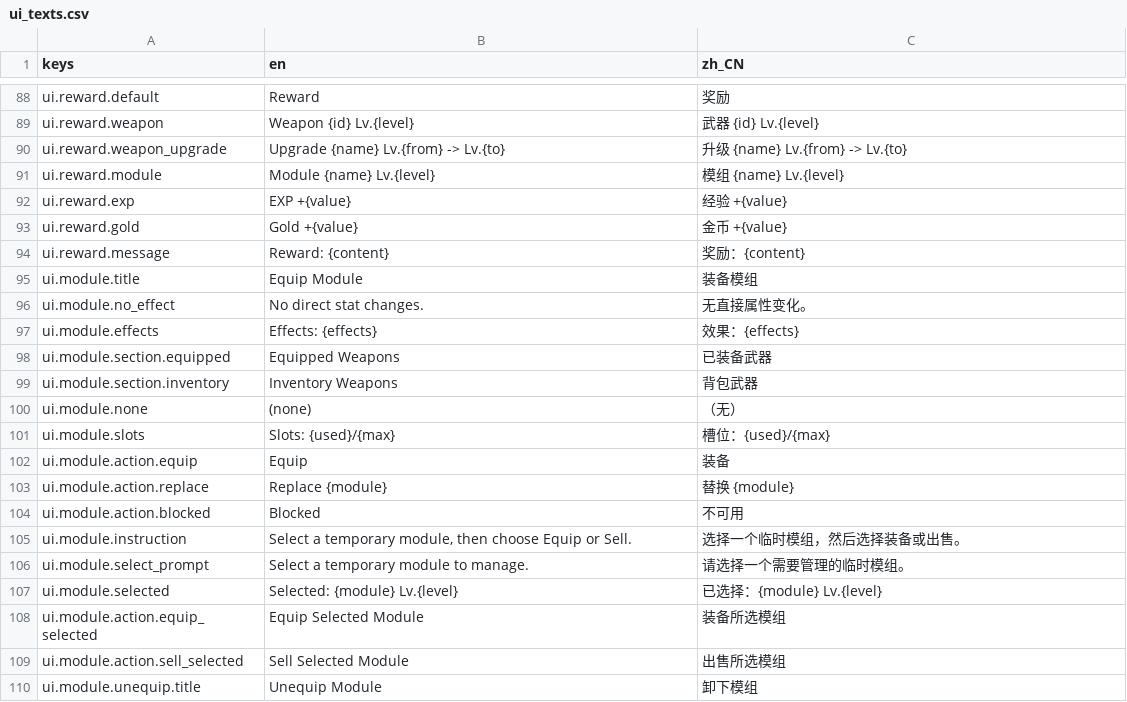
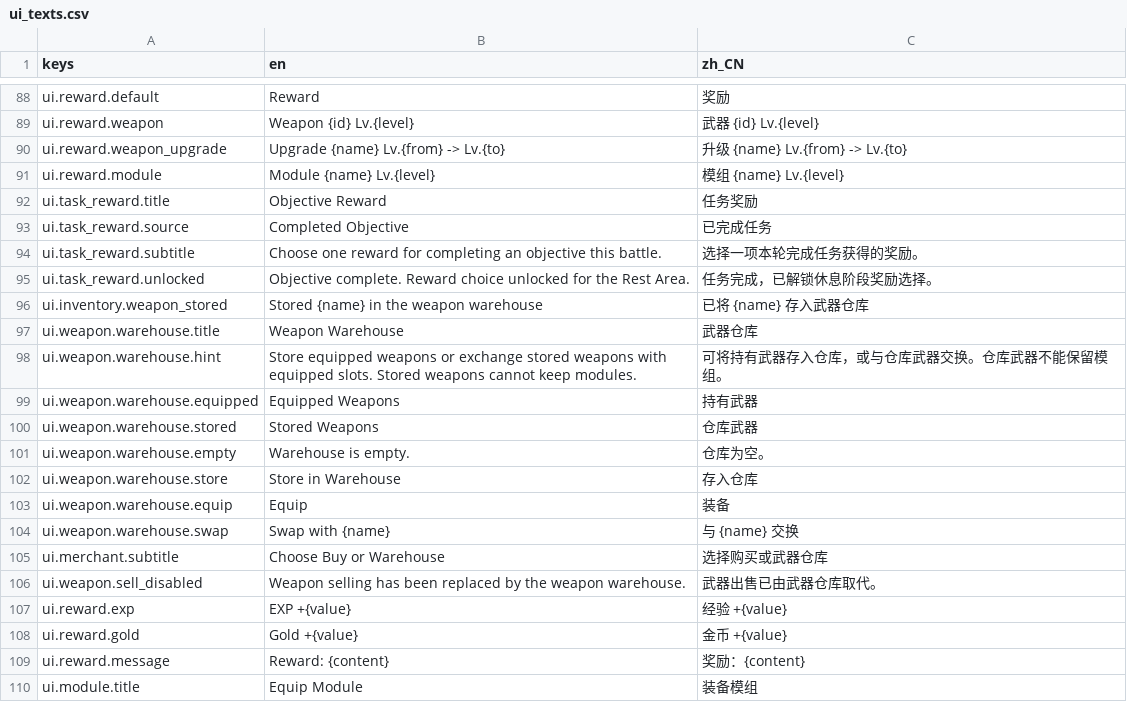
Before and after one commit to JYang496/project_mag, a CSV file: data/localization/ui_texts.csv, drawn as a sheet; only a part is shown, gaps mark what is left out; the shorter side is filled out with more unchanged rows.

Commit message:
weapon inventory and ui words

```diff
--- a/data/localization/ui_texts.csv
+++ b/data/localization/ui_texts.csv
@@ -91,2 +91,17 @@ ui.reward.weapon_upgrade,Upgrade {name} Lv.{from} -> Lv.{to},升级 {name} Lv.{f
 ui.reward.module,Module {name} Lv.{level},模组 {name} Lv.{level}
+ui.task_reward.title,Objective Reward,任务奖励
+ui.task_reward.source,Completed Objective,已完成任务
+ui.task_reward.subtitle,Choose one reward for completing an objective this battle.,选择一项本轮完成任务获得的奖励。
+ui.task_reward.unlocked,Objective complete. Reward choice unlocked for the Rest Area.,任务完成，已解锁休息阶段奖励选择。
+ui.inventory.weapon_stored,Stored {name} in the weapon warehouse,已将 {name} 存入武器仓库
+ui.weapon.warehouse.title,Weapon Warehouse,武器仓库
+ui.weapon.warehouse.hint,Store equipped weapons or exchange stored weapons with equipped slots. Stored weapons cannot keep modules.,可将持有武器存入仓库，或与仓库武器交换。仓库武器不能保留模组。
+ui.weapon.warehouse.equipped,Equipped Weapons,持有武器
+ui.weapon.warehouse.stored,Stored Weapons,仓库武器
+ui.weapon.warehouse.empty,Warehouse is empty.,仓库为空。
+ui.weapon.warehouse.store,Store in Warehouse,存入仓库
+ui.weapon.warehouse.equip,Equip,装备
+ui.weapon.warehouse.swap,Swap with {name},与 {name} 交换
+ui.merchant.subtitle,Choose Buy or Warehouse,选择购买或武器仓库
+ui.weapon.sell_disabled,Weapon selling has been replaced by the weapon warehouse.,武器出售已由武器仓库取代。
 ui.reward.exp,EXP +{value},经验 +{value}
```
Also changed, not shown: 30 other files.
